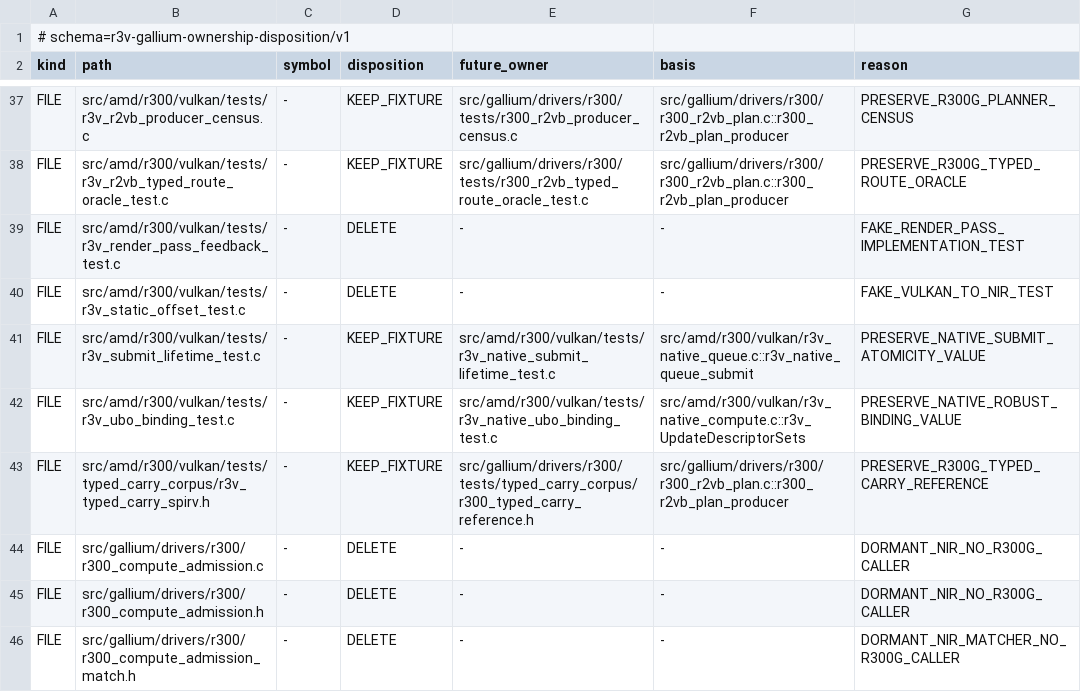
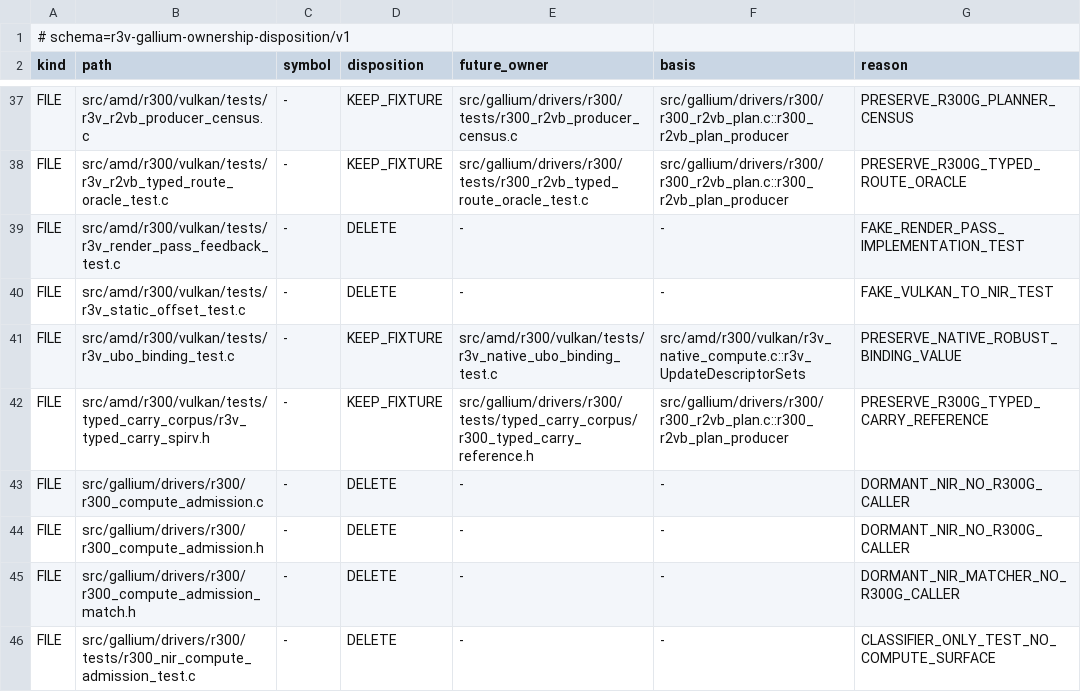
Before and after one commit to Oichkatzelesfrettschen/mesa-26-gororoba, a TSV file: src/amd/r300/vulkan/r3v_gallium_ownership_disposition.tsv, drawn as a sheet; only a part is shown, gaps mark what is left out; the shorter side is filled out with more unchanged rows; the diff names each change by its address in the sheet, - before the commit and + after, or states it on an @@ line.

```diff
--- a/src/amd/r300/vulkan/r3v_gallium_ownership_disposition.tsv
+++ b/src/amd/r300/vulkan/r3v_gallium_ownership_disposition.tsv
-row 41: FILE | src/amd/r300/vulkan/tests/r3v_submit_lifetime_test.c | - | KEEP_FIXTURE | src/amd/r300/vulkan/tests/r3v_native_submit_lifetime_test.c | src/amd/r300/vulkan/r3v_native_queue.c::r3v_native_queue_submit | PRESERVE_NATIVE_SUBMIT_ATOMICITY_VALUE
```
Also changed, not shown: 7 other files.
